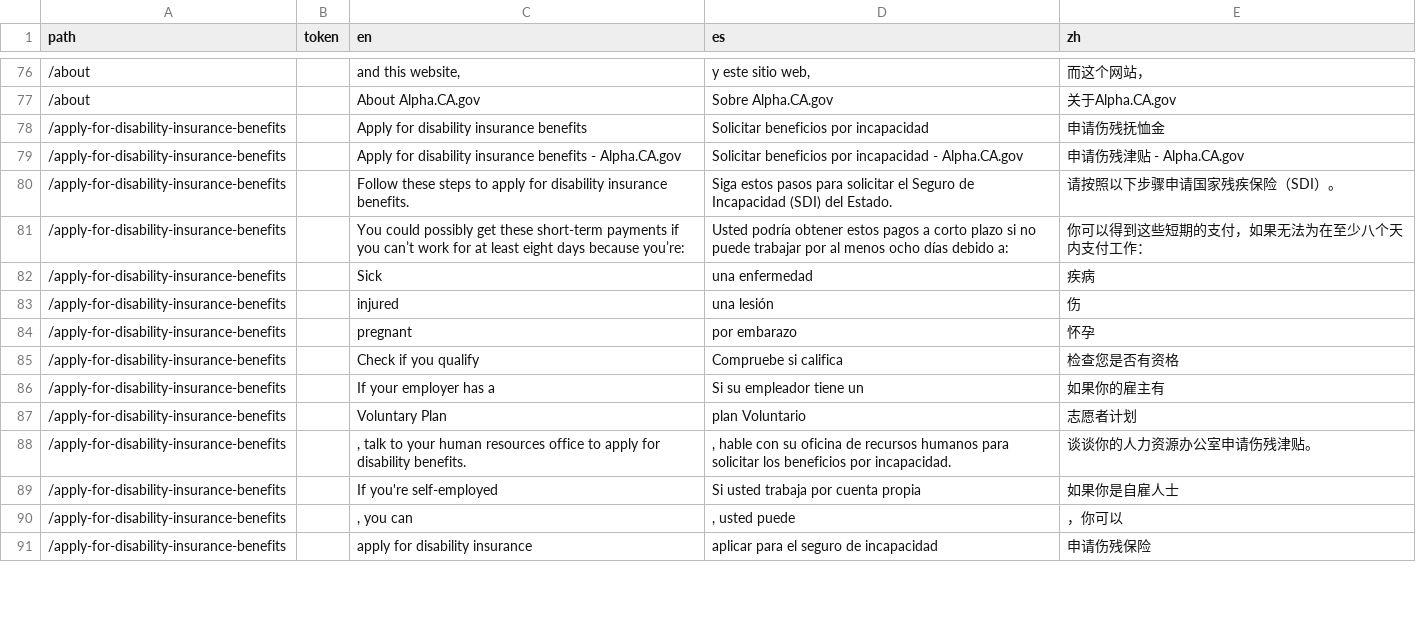
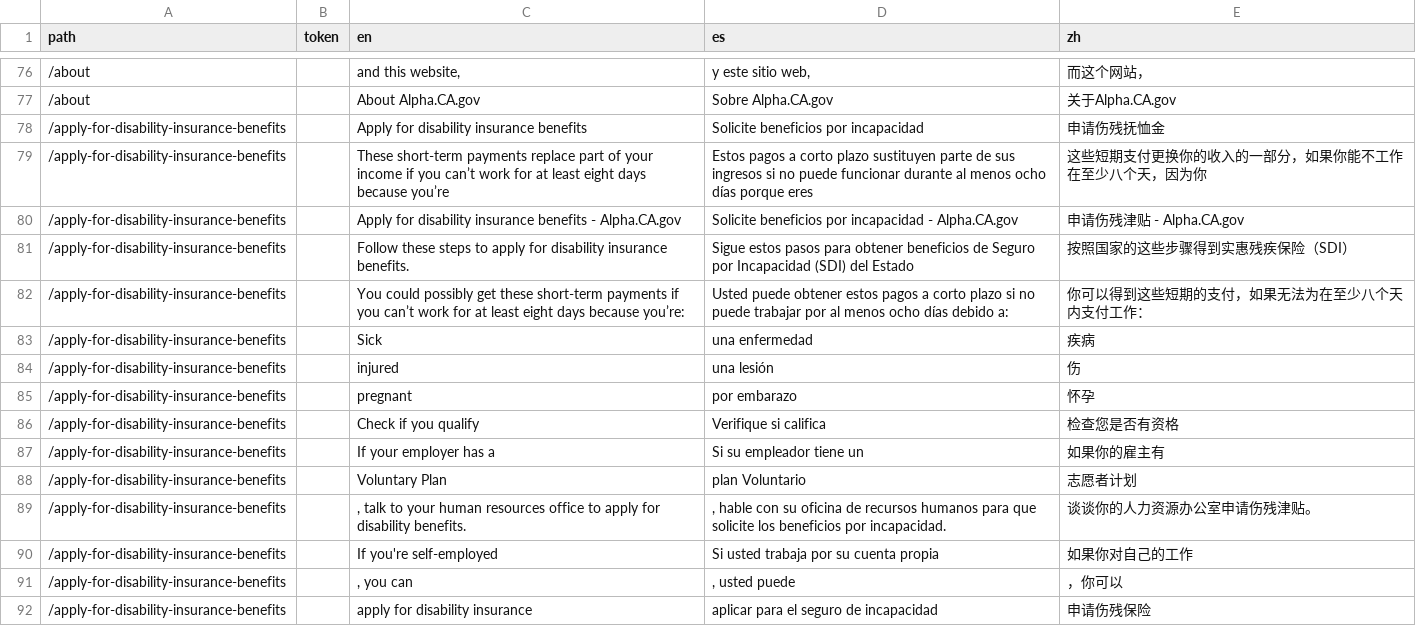
Before and after one commit to cagov/Alpha, a CSV file: src/lang-global.csv, drawn as a sheet; only a part is shown, gaps mark what is left out; the diff covers the shown part only.

Commit message:
add missing translation

```diff
--- a/src/lang-global.csv
+++ b/src/lang-global.csv
@@ -77,6 +77,7 @@ path,token,en,es,zh
 /about,,About Alpha.CA.gov,Sobre Alpha.CA.gov,关于Alpha.CA.gov
-/apply-for-disability-insurance-benefits,,Apply for disability insurance benefits,Solicitar beneficios por incapacidad,申请伤残抚恤金
-/apply-for-disability-insurance-benefits,,Apply for disability insurance benefits - Alpha.CA.gov,Solicitar beneficios por incapacidad - Alpha.CA.gov,申请伤残津贴 -  Alpha.CA.gov
-/apply-for-disability-insurance-benefits,,Follow these steps to apply for disability insurance benefits.,Siga estos pasos para solicitar el Seguro de Incapacidad (SDI) del Estado.,请按照以下步骤申请国家残疾保险（SDI）。
-/apply-for-disability-insurance-benefits,,You could possibly get these short-term payments if you can’t work for at least eight days because you’re:,Usted podría obtener estos pagos a corto plazo si no puede trabajar por al menos ocho días debido a:,你可以得到这些短期的支付，如果无法为在至少八个天内支付工作：
+/apply-for-disability-insurance-benefits,,Apply for disability insurance benefits,Solicite beneficios por incapacidad,申请伤残抚恤金
+/apply-for-disability-insurance-benefits,,These short-term payments replace part of your income if you can’t work for at least eight days because you’re,Estos pagos a corto plazo sustituyen parte de sus ingresos si no puede funcionar durante al menos ocho días porque eres,这些短期支付更换你的收入的一部分，如果你能不工作在至少八个天，因为你
+/apply-for-disability-insurance-benefits,,Apply for disability insurance benefits - Alpha.CA.gov,Solicite beneficios por incapacidad - Alpha.CA.gov,申请伤残津贴 -  Alpha.CA.gov
+/apply-for-disability-insurance-benefits,,Follow these steps to apply for disability insurance benefits.,Sigue estos pasos para obtener beneficios de Seguro por Incapacidad (SDI) del Estado,按照国家的这些步骤得到实惠残疾保险（SDI）
+/apply-for-disability-insurance-benefits,,You could possibly get these short-term payments if you can’t work for at least eight days because you’re:,Usted puede obtener estos pagos a corto plazo si no puede trabajar por al menos ocho días debido a:,你可以得到这些短期的支付，如果无法为在至少八个天内支付工作：
 /apply-for-disability-insurance-benefits,,Sick,una enfermedad,疾病
@@ -84,7 +85,7 @@ path,token,en,es,zh
 /apply-for-disability-insurance-benefits,,pregnant,por embarazo,怀孕
-/apply-for-disability-insurance-benefits,,Check if you qualify,Compruebe si califica,检查您是否有资格
+/apply-for-disability-insurance-benefits,,Check if you qualify,Verifique si califica,检查您是否有资格
 /apply-for-disability-insurance-benefits,,If your employer has a,Si su empleador tiene un,如果你的雇主有
 /apply-for-disability-insurance-benefits,,Voluntary Plan,plan Voluntario,志愿者计划
-/apply-for-disability-insurance-benefits,,", talk to your human resources office to apply for disability benefits.",", hable con su oficina de recursos humanos para solicitar los beneficios por incapacidad.",谈谈你的人力资源办公室申请伤残津贴。
-/apply-for-disability-insurance-benefits,,If you're self-employed,Si usted trabaja por cuenta propia,如果你是自雇人士
+/apply-for-disability-insurance-benefits,,", talk to your human resources office to apply for disability benefits.",", hable con su oficina de recursos humanos para que solicite los beneficios por incapacidad.",谈谈你的人力资源办公室申请伤残津贴。
+/apply-for-disability-insurance-benefits,,If you're self-employed,Si usted trabaja por su cuenta propia,如果你对自己的工作
 /apply-for-disability-insurance-benefits,,", you can",", usted puede",，你可以
```
Also changed, not shown: 2 added rows and 18 edited cells elsewhere in this file.
